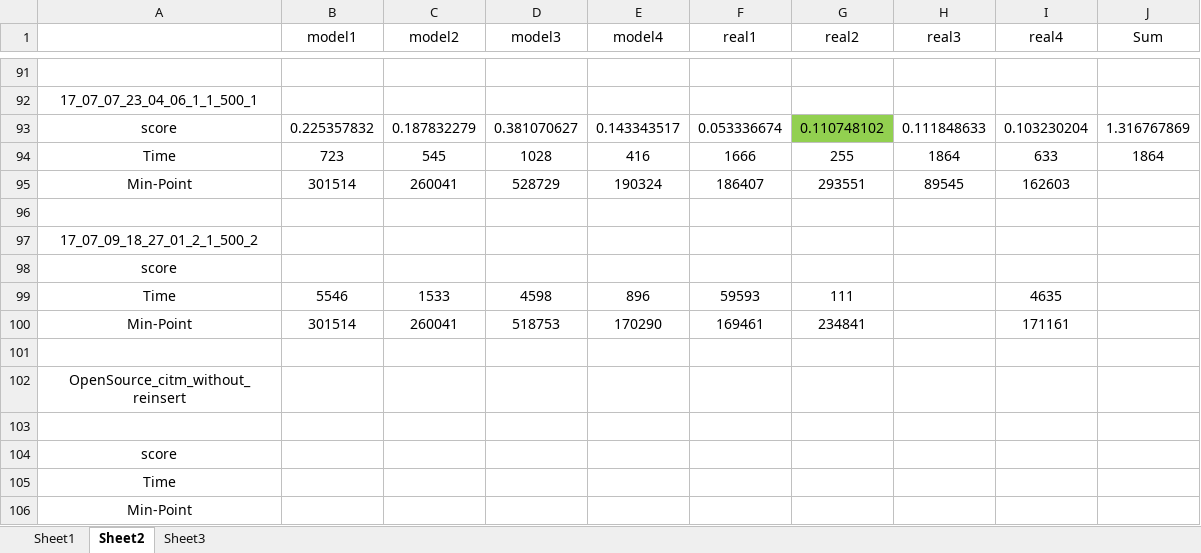
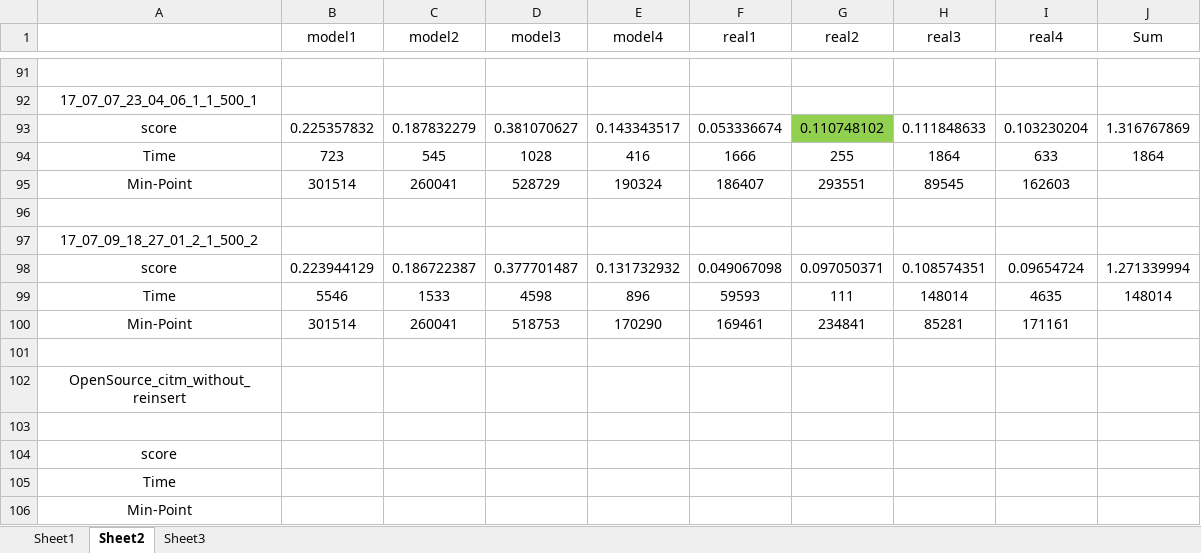
Before and after one commit to zhfkt/ComplexCi, an Excel workbook: overall.xlsx, sheet Sheet2, drawn as a sheet; only a part is shown, gaps mark what is left out; values as stored, in another font and other column widths than the file's, no borders; removed rows and columns are numbered as before the commit, all else as after; the diff names each change by its address in the sheet, - before the commit and + after, or states it on an @@ line.

```diff
--- a/overall.xlsx (sheet Sheet2)
+++ b/overall.xlsx (sheet Sheet2)
-row 98: score
+row 98: score | 0.223944129 | 0.186722387 | 0.377701487 | 0.131732932 | 0.049067098 | 0.097050371 | 0.108574351 | 0.09654724 | 1.271339994
-H99 (real3): (empty)
+H99 (real3): 148014
-J99 (Sum): (empty)
+J99 (Sum): 148014
-H100 (real3): (empty)
+H100 (real3): 85281
```
Also changed, not shown: 3 other files.
